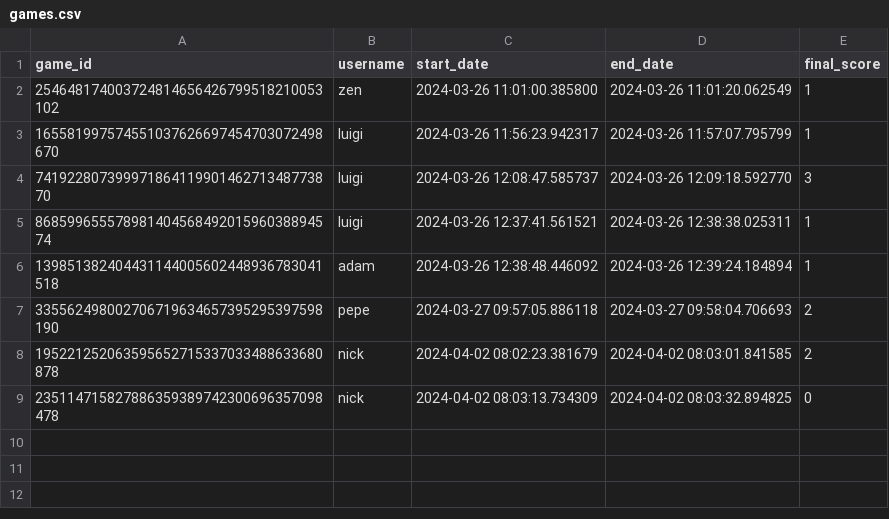
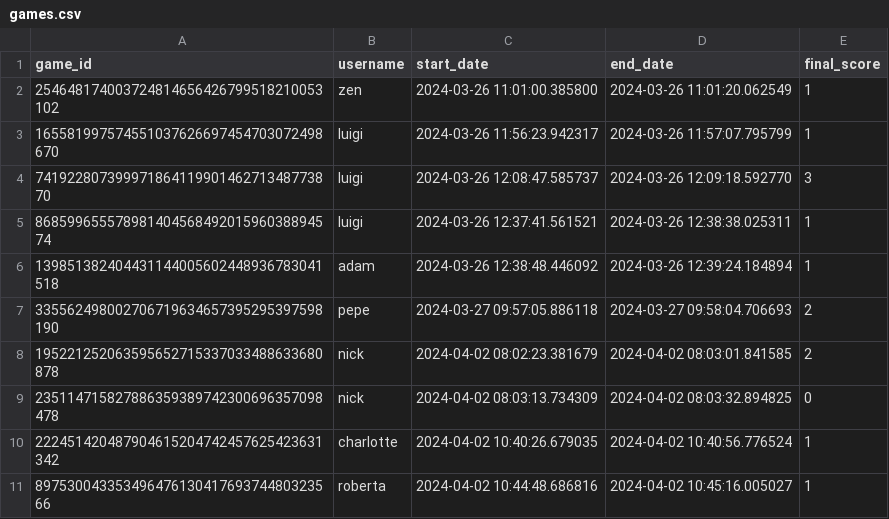
Before and after one commit to jlazaroFS/python-exercises, a CSV file: games.csv, drawn as a sheet; the diff names each change by its address in the sheet, - before the commit and + after, or states it on an @@ line.

```diff
--- a/games.csv
+++ b/games.csv
+row 10: 222451420487904615204742457625423631342 | charlotte | 2024-04-02 10:40:26.679035 | 2024-04-02 10:40:56.776524 | 1
+row 11: 89753004335349647613041769374480323566 | roberta | 2024-04-02 10:44:48.686816 | 2024-04-02 10:45:16.005027 | 1
```
Also changed, not shown: rounds_in_games.csv, 2 other files.
